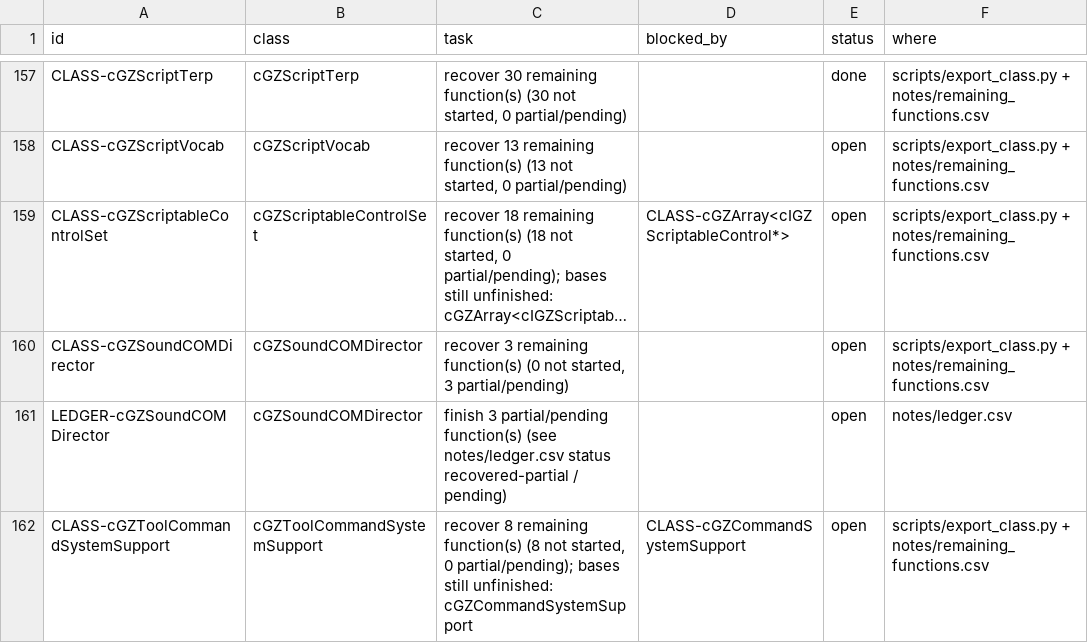
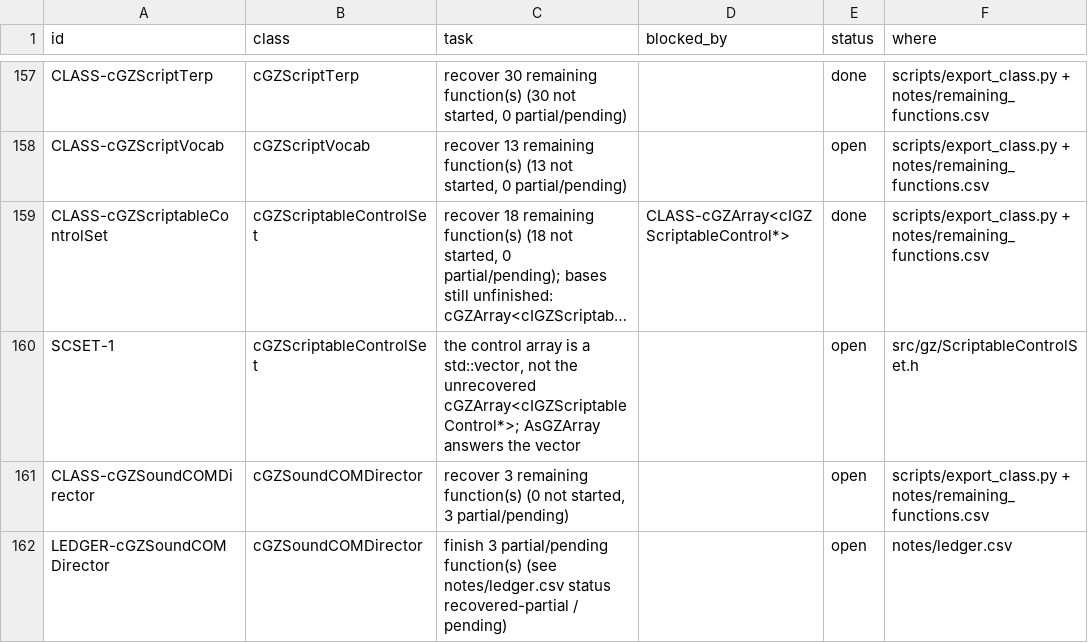
Before and after one commit to CadenKalez/DeSCAi4, a CSV file: notes/todo.csv, drawn as a sheet; only a part is shown, gaps mark what is left out; the shorter side is filled out with more unchanged rows; long unchanged cells end in …; the diff names each change by its address in the sheet, - before the commit and + after, or states it on an @@ line.

```diff
--- a/notes/todo.csv
+++ b/notes/todo.csv
-E159 (status): open
+E159 (status): done
+row 160: SCSET-1 | cGZScriptableControlSet | the control array is a std::vector, not the unrecovered cGZArray<cIGZScriptableControl*>; AsGZArray answers the vector |  | open | src/gz/ScriptableControlSet.h
```
Also changed, not shown: 7 other files.
